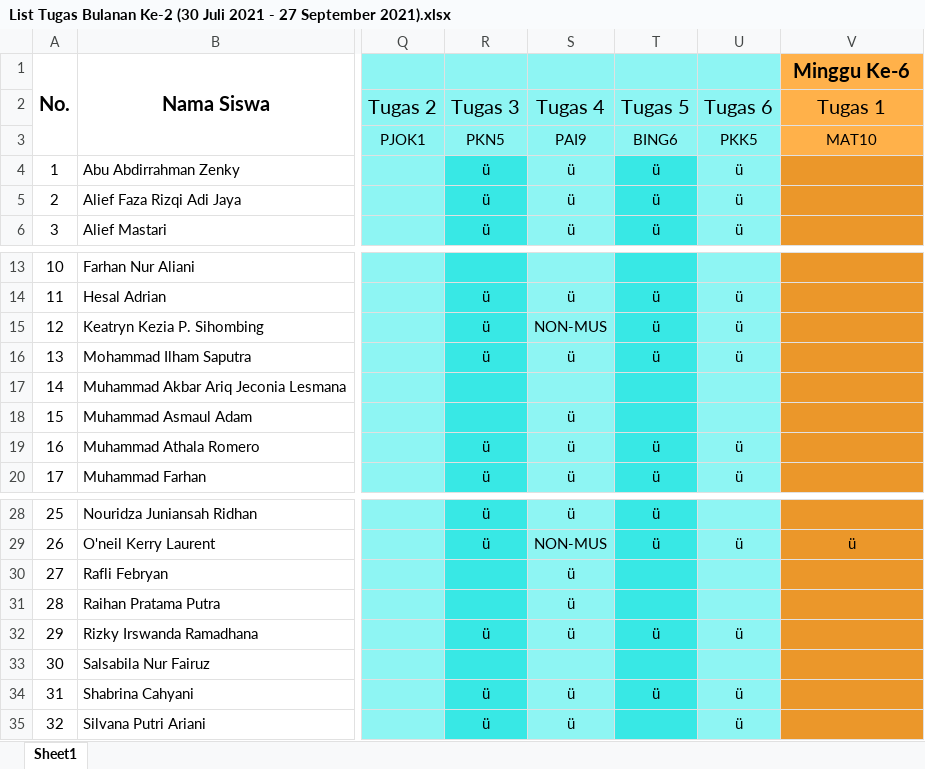
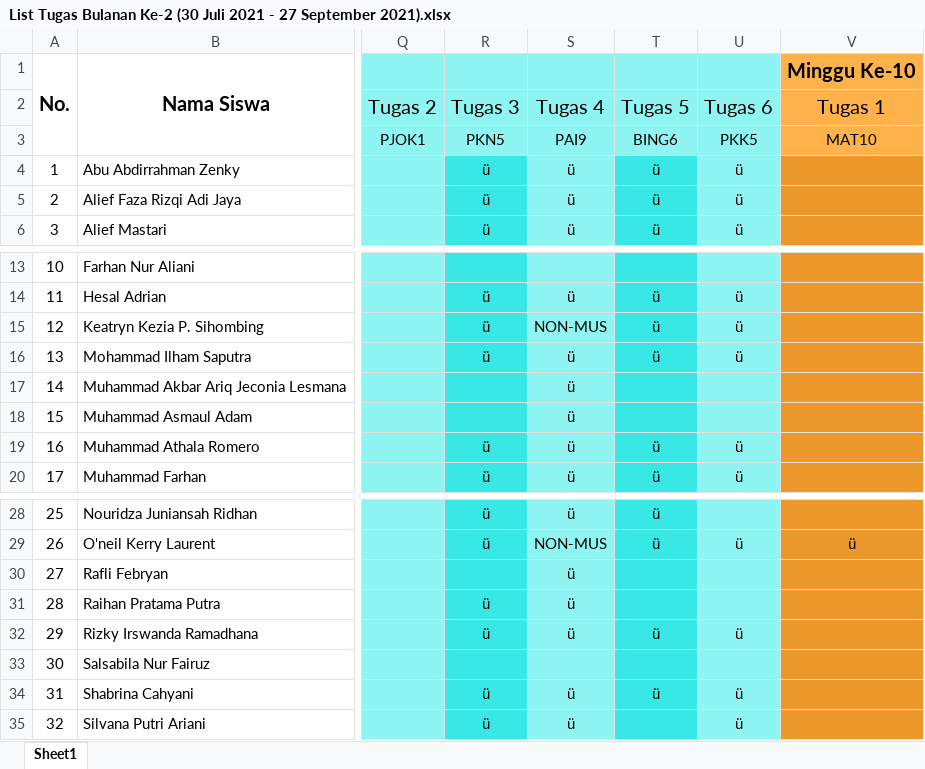
Before and after one commit to NotHydra/rpl-school-web-report, an Excel workbook: Excel/Bulanan/Excel/List Tugas Bulanan Ke-2 (30 Juli 2021 - 27 September 2021).xlsx, sheet Sheet1, drawn as a sheet; only a part is shown, gaps mark what is left out; values as stored, in another font and other column widths than the file's, no borders; the diff names each change by its address in the sheet, - before the commit and + after, or states it on an @@ line.

```diff
--- a/Excel/Bulanan/Excel/List Tugas Bulanan Ke-2 (30 Juli 2021 - 27 September 2021).xlsx (sheet Sheet1)
+++ b/Excel/Bulanan/Excel/List Tugas Bulanan Ke-2 (30 Juli 2021 - 27 September 2021).xlsx (sheet Sheet1)
-V1: Minggu Ke-6
+V1: Minggu Ke-10
-S17: (empty)
+S17: ü
-R31: (empty)
+R31: ü
```
Also changed, not shown: Excel/Bulanan/Excel/List Tugas Bulanan Ke-1 (26 Juli 2021 - 29 Agustus 2021).xlsx, Excel/List Tugas Gabunggan.xlsx, 15 other files.
